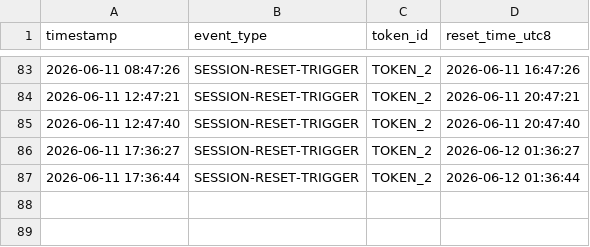
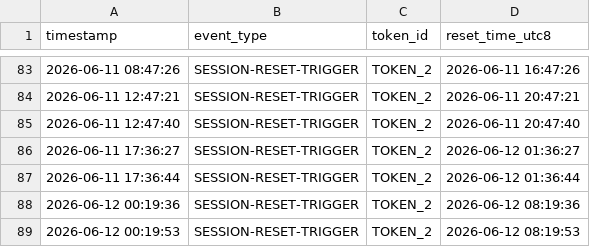
Before and after one commit to jack-zihan/claude-daily-check-in, a CSV file: logs/202606-session-log.csv, drawn as a sheet; only a part is shown, gaps mark what is left out.

```diff
--- a/logs/202606-session-log.csv
+++ b/logs/202606-session-log.csv
@@ -87 +87,3 @@ timestamp,event_type,token_id,reset_time_utc8
 2026-06-11 17:36:44,SESSION-RESET-TRIGGER,TOKEN_2,2026-06-12 01:36:44
+2026-06-12 00:19:36,SESSION-RESET-TRIGGER,TOKEN_2,2026-06-12 08:19:36
+2026-06-12 00:19:53,SESSION-RESET-TRIGGER,TOKEN_2,2026-06-12 08:19:53
```
